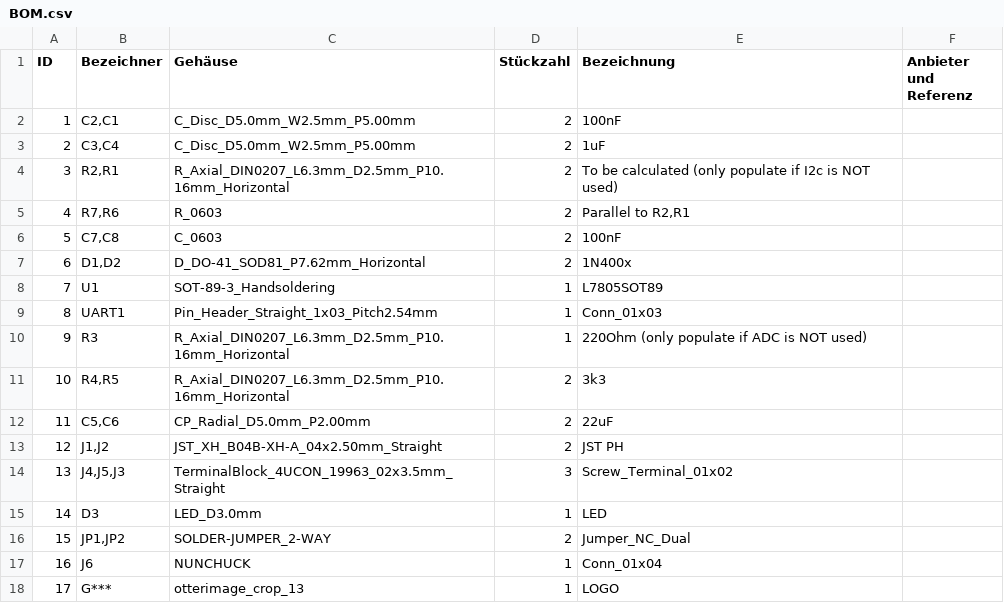
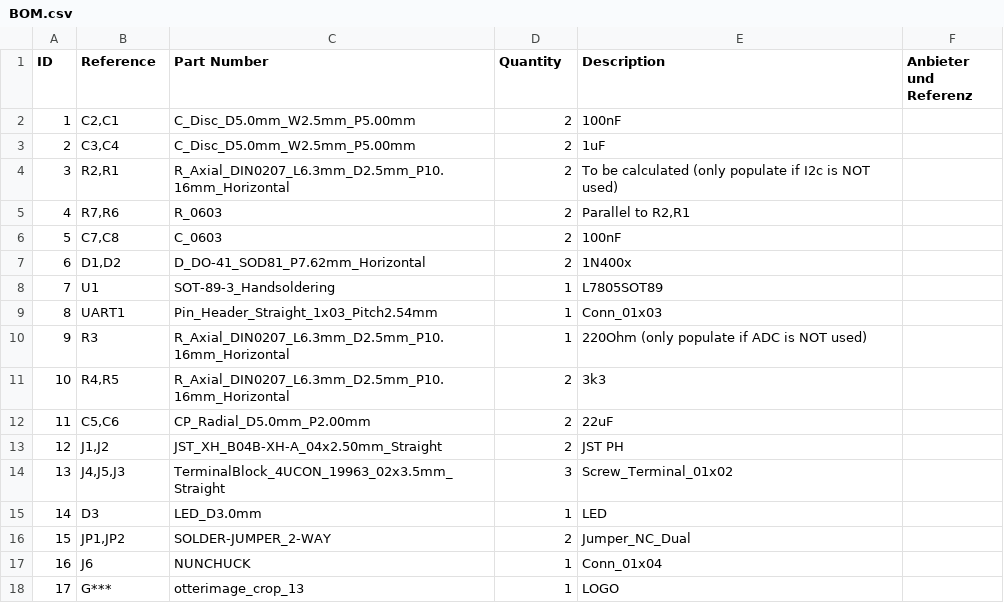
Before and after one commit to Jana-Marie/hoverboard-breakout, a CSV file: bobbycar_breakout/BOM.csv, drawn as a sheet.

Commit message:
Fix bom csv headers for correct parsing

```diff
--- a/bobbycar_breakout/BOM.csv
+++ b/bobbycar_breakout/BOM.csv
@@ -1,2 +1,2 @@
-"ID";"Bezeichner";"Gehäuse";"Stückzahl";"Bezeichnung";"Anbieter und Referenz";
+"ID";"Reference";"Part Number";"Quantity";"Description";"Anbieter und Referenz";
 1;"C2,C1";"C_Disc_D5.0mm_W2.5mm_P5.00mm";2;"100nF";;;
```
